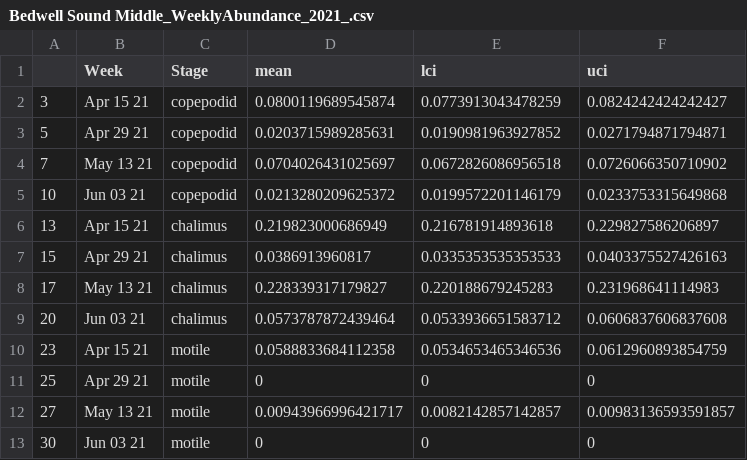
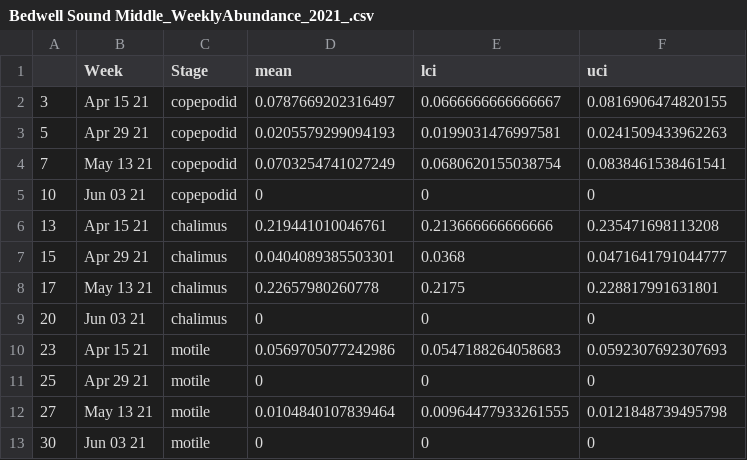
Before and after one commit to christiancarson/Sea-Lice-Analysis-2021, a CSV file: OutputData/Bedwell Sound Middle_WeeklyAbundance_2021_.csv, drawn as a sheet; only a part is shown; the diff covers the shown part only.

```diff
--- a/OutputData/Bedwell Sound Middle_WeeklyAbundance_2021_.csv
+++ b/OutputData/Bedwell Sound Middle_WeeklyAbundance_2021_.csv
@@ -1,13 +1,13 @@
 "","Week","Stage","mean","lci","uci"
-"3","Apr 15 21","copepodid",0.0800119689545874,0.0773913043478259,0.0824242424242427
-"5","Apr 29 21","copepodid",0.0203715989285631,0.0190981963927852,0.0271794871794871
-"7","May 13 21","copepodid",0.0704026431025697,0.0672826086956518,0.0726066350710902
-"10","Jun 03 21","copepodid",0.0213280209625372,0.0199572201146179,0.0233753315649868
-"13","Apr 15 21","chalimus",0.219823000686949,0.216781914893618,0.229827586206897
-"15","Apr 29 21","chalimus",0.0386913960817,0.0335353535353533,0.0403375527426163
-"17","May 13 21","chalimus",0.228339317179827,0.220188679245283,0.231968641114983
-"20","Jun 03 21","chalimus",0.0573787872439464,0.0533936651583712,0.0606837606837608
-"23","Apr 15 21","motile",0.0588833684112358,0.0534653465346536,0.0612960893854759
+"3","Apr 15 21","copepodid",0.0787669202316497,0.0666666666666667,0.0816906474820155
+"5","Apr 29 21","copepodid",0.0205579299094193,0.0199031476997581,0.0241509433962263
+"7","May 13 21","copepodid",0.0703254741027249,0.0680620155038754,0.0838461538461541
+"10","Jun 03 21","copepodid",0,0,0
+"13","Apr 15 21","chalimus",0.219441010046761,0.213666666666666,0.235471698113208
+"15","Apr 29 21","chalimus",0.0404089385503301,0.0368,0.0471641791044777
+"17","May 13 21","chalimus",0.22657980260778,0.2175,0.228817991631801
+"20","Jun 03 21","chalimus",0,0,0
+"23","Apr 15 21","motile",0.0569705077242986,0.0547188264058683,0.0592307692307693
 "25","Apr 29 21","motile",0,0,0
-"27","May 13 21","motile",0.00943966996421717,0.0082142857142857,0.00983136593591857
+"27","May 13 21","motile",0.0104840107839464,0.00964477933261555,0.0121848739495798
 "30","Jun 03 21","motile",0,0,0
```
Also changed, not shown: 12 edited cells elsewhere in this file, OutputData/Bedwell Sound North_WeeklyAbundance_2021_.csv, OutputData/Bedwell Sound South_WeeklyAbundance_2021_.csv, 55 other files.
